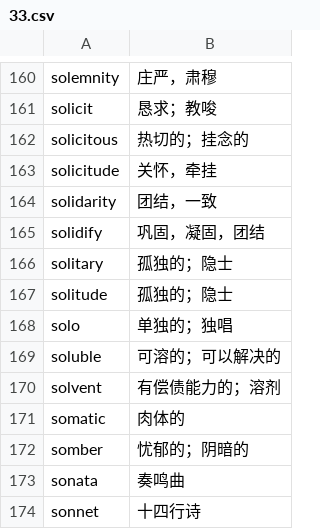
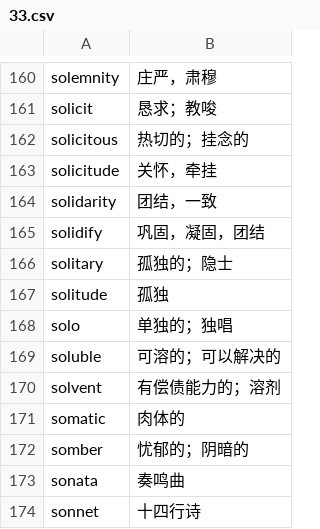
Before and after one commit to fossilet/hongbaoshu2008, a CSV file: 33.csv, drawn as a sheet; only a part is shown, gaps mark what is left out.

```diff
--- a/33.csv
+++ b/33.csv
@@ -166,3 +166,3 @@ solidify	巩固，凝固，团结
 solitary	孤独的；隐士
-solitude	孤独的；隐士
+solitude	孤独
 solo	单独的；独唱
```
Also changed, not shown: 30.csv, 31.csv, 12 other files.
